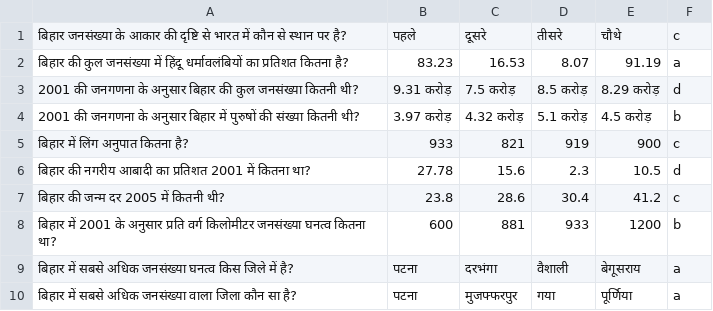
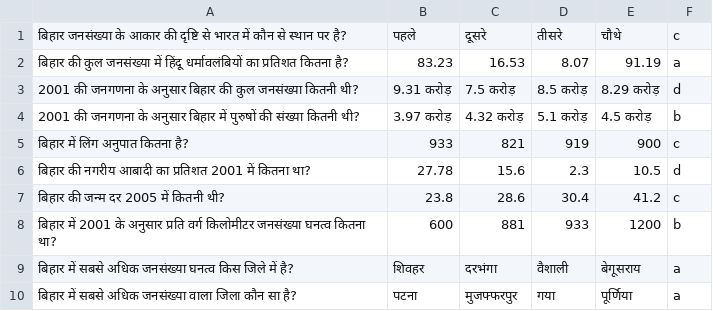
Before and after one commit to Learngupt/learngupt, a CSV file: Contents/Quizzes/quiz_bihar_board_10_Geography_बिहार - जनसंख्या एवं नगरीकरण_test1.csv, drawn as a sheet.

```diff
--- a/Contents/Quizzes/quiz_bihar_board_10_Geography_बिहार - जनसंख्या एवं नगरीकरण_test1.csv
+++ b/Contents/Quizzes/quiz_bihar_board_10_Geography_बिहार - जनसंख्या एवं नगरीकरण_test1.csv
@@ -8,3 +8,3 @@
 बिहार में 2001 के अनुसार प्रति वर्ग किलोमीटर जनसंख्या घनत्व कितना था?,600,881,933,1200,b
-बिहार में सबसे अधिक जनसंख्या घनत्व किस जिले में है?,पटना,दरभंगा,वैशाली,बेगूसराय,a
+बिहार में सबसे अधिक जनसंख्या घनत्व किस जिले में है?,शिवहर,दरभंगा,वैशाली,बेगूसराय,a
 बिहार में सबसे अधिक जनसंख्या वाला जिला कौन सा है?,पटना,मुजफ्फरपुर,गया,पूर्णिया,a
```
Also changed, not shown: Contents/MCQs/mcqs_bihar_board_10_Geography_खनिज एवं उर्जा संसाधन.csv, Contents/MCQs/mcqs_bihar_board_10_Geography_बिहार - उद्योग एवं परिवहन.csv, 7 other files.
